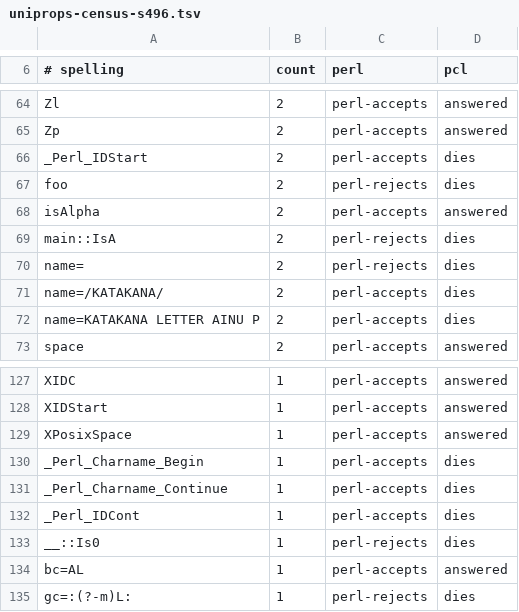
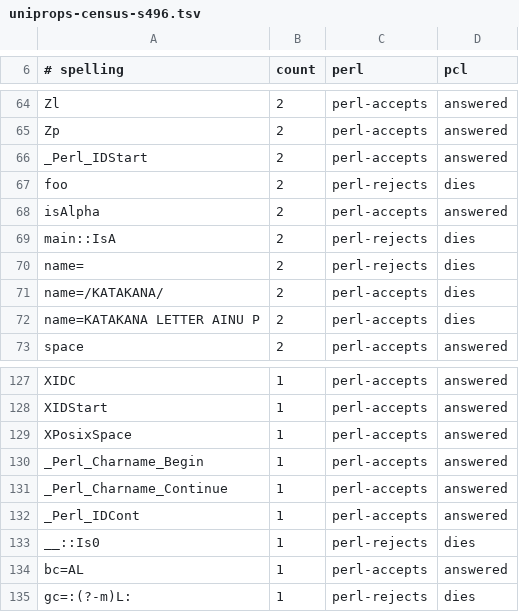
Before and after one commit to Percolisp/pcl, a TSV file: docs/uniprops-census-s496.tsv, drawn as a sheet; only a part is shown, gaps mark what is left out.

```diff
--- a/docs/uniprops-census-s496.tsv
+++ b/docs/uniprops-census-s496.tsv
@@ -65,3 +65,3 @@ Zl	2	perl-accepts	answered
 Zp	2	perl-accepts	answered
-_Perl_IDStart	2	perl-accepts	dies
+_Perl_IDStart	2	perl-accepts	answered
 foo	2	perl-rejects	dies
@@ -129,5 +129,5 @@ XIDStart	1	perl-accepts	answered
 XPosixSpace	1	perl-accepts	answered
-_Perl_Charname_Begin	1	perl-accepts	dies
-_Perl_Charname_Continue	1	perl-accepts	dies
-_Perl_IDCont	1	perl-accepts	dies
+_Perl_Charname_Begin	1	perl-accepts	answered
+_Perl_Charname_Continue	1	perl-accepts	answered
+_Perl_IDCont	1	perl-accepts	answered
 __::Is0	1	perl-rejects	dies
```
Also changed, not shown: 4 other files.
